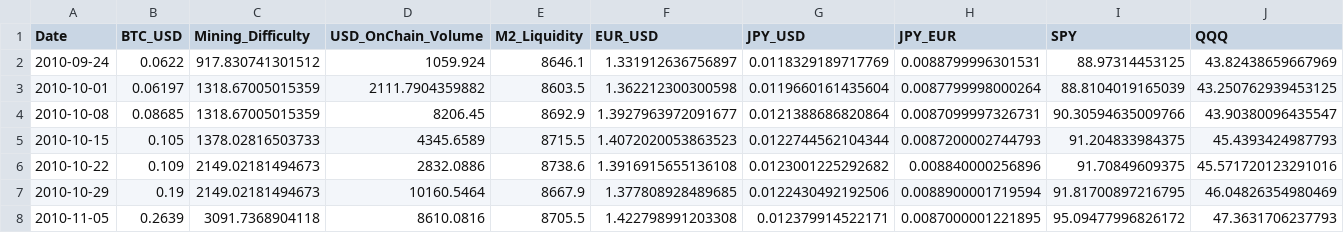
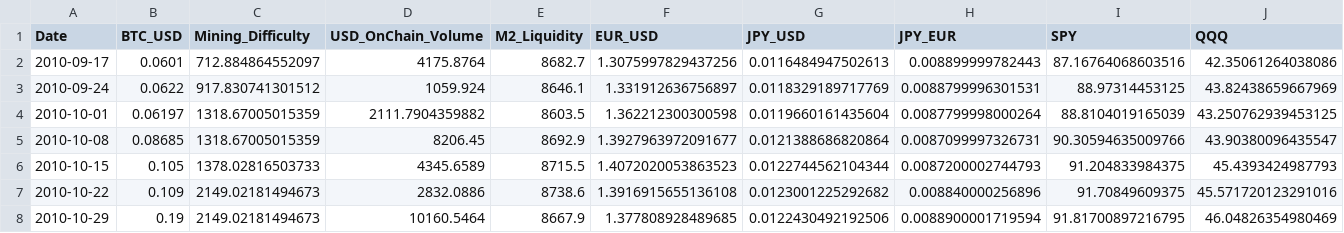
Before and after one commit to notp1ssed/ProjetoFinal-PosGraduacaoEngenhariaFinanceira, a CSV file: df_weekly.csv, drawn as a sheet; only a part is shown; the shorter side is filled out with more unchanged rows; rows hold the shown columns only; the diff names each change by its address in the sheet, - before the commit and + after, or states it on an @@ line.

```diff
--- a/df_weekly.csv
+++ b/df_weekly.csv
+row 2: 2010-09-17 | 0.0601 | 712.884864552097 | 4175.8764 | 8682.7 | 1.3075997829437256 | 0.0116484947502613 | 0.008899999782443 | 87.16764068603516 | 42.35061264038086
```
Also changed, not shown: 2 other files.
